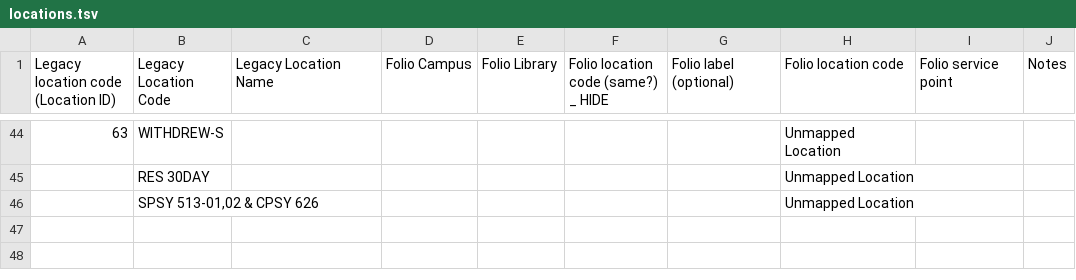
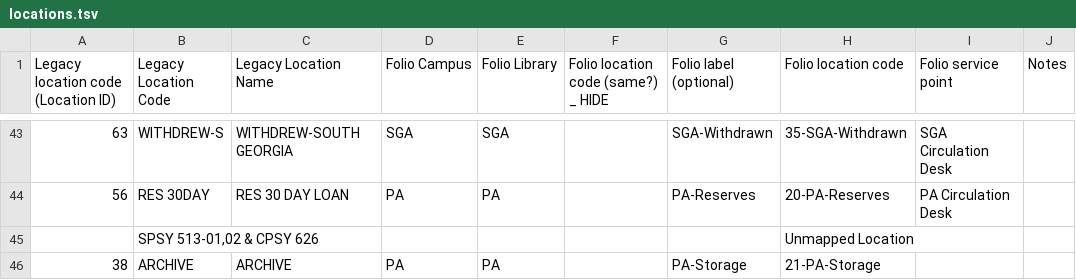
Before and after one commit to indexdata/folio-import, a TSV file: etc/pcom/locations.tsv, drawn as a sheet; only a part is shown, gaps mark what is left out; the diff covers the shown part only.

Commit message:
Update holdings suppression locations.

```diff
--- a/etc/pcom/locations.tsv
+++ b/etc/pcom/locations.tsv
@@ -44,3 +43,4 @@ Legacy location code (Location ID)	Legacy Location Code	Legacy Location Name	Fol
-63	WITHDREW-S						Unmapped Location		
-	RES 30DAY						Unmapped Location		
+63	WITHDREW-S	WITHDREW-SOUTH GEORGIA	SGA	SGA		SGA-Withdrawn	35-SGA-Withdrawn	SGA Circulation Desk	
+56	RES 30DAY	RES 30 DAY LOAN	PA	PA		PA-Reserves	20-PA-Reserves	PA Circulation Desk	
 	SPSY 513-01,02 & CPSY 626						Unmapped Location		
+38	ARCHIVE	ARCHIVE	PA	PA		PA-Storage	21-PA-Storage		
```
Also changed, not shown: 1 removed row and 48 edited cells elsewhere in this file, 1 other file.
